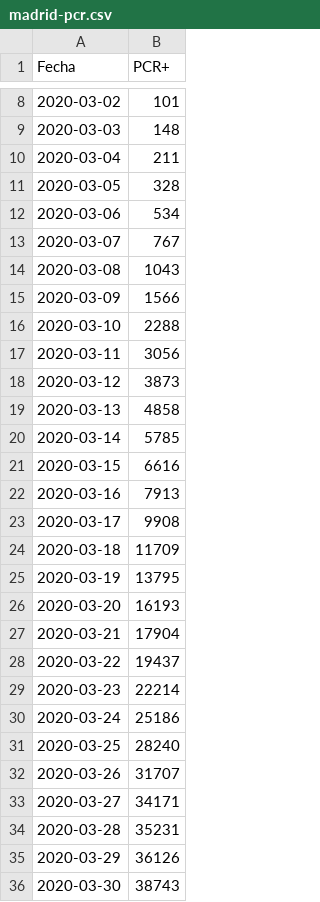
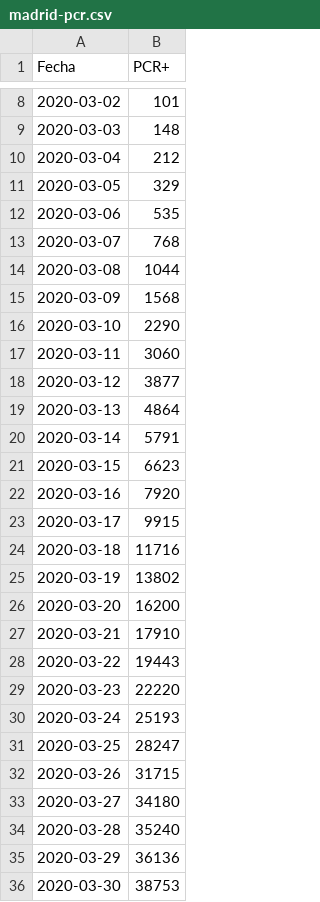
Before and after one commit to alfonsotwr/snippets, a CSV file: covidia-cam/madrid-pcr.csv, drawn as a sheet; only a part is shown, gaps mark what is left out; the diff covers the shown part only.

```diff
--- a/covidia-cam/madrid-pcr.csv
+++ b/covidia-cam/madrid-pcr.csv
@@ -9,28 +9,28 @@ Fecha,PCR+
 2020-03-03,148
-2020-03-04,211
-2020-03-05,328
-2020-03-06,534
-2020-03-07,767
-2020-03-08,1043
-2020-03-09,1566
-2020-03-10,2288
-2020-03-11,3056
-2020-03-12,3873
-2020-03-13,4858
-2020-03-14,5785
-2020-03-15,6616
-2020-03-16,7913
-2020-03-17,9908
-2020-03-18,11709
-2020-03-19,13795
-2020-03-20,16193
-2020-03-21,17904
-2020-03-22,19437
-2020-03-23,22214
-2020-03-24,25186
-2020-03-25,28240
-2020-03-26,31707
-2020-03-27,34171
-2020-03-28,35231
-2020-03-29,36126
-2020-03-30,38743
+2020-03-04,212
+2020-03-05,329
+2020-03-06,535
+2020-03-07,768
+2020-03-08,1044
+2020-03-09,1568
+2020-03-10,2290
+2020-03-11,3060
+2020-03-12,3877
+2020-03-13,4864
+2020-03-14,5791
+2020-03-15,6623
+2020-03-16,7920
+2020-03-17,9915
+2020-03-18,11716
+2020-03-19,13802
+2020-03-20,16200
+2020-03-21,17910
+2020-03-22,19443
+2020-03-23,22220
+2020-03-24,25193
+2020-03-25,28247
+2020-03-26,31715
+2020-03-27,34180
+2020-03-28,35240
+2020-03-29,36136
+2020-03-30,38753
```
Also changed, not shown: 1 added row and 168 edited cells elsewhere in this file, covidia-cam/madrid-series.csv.
